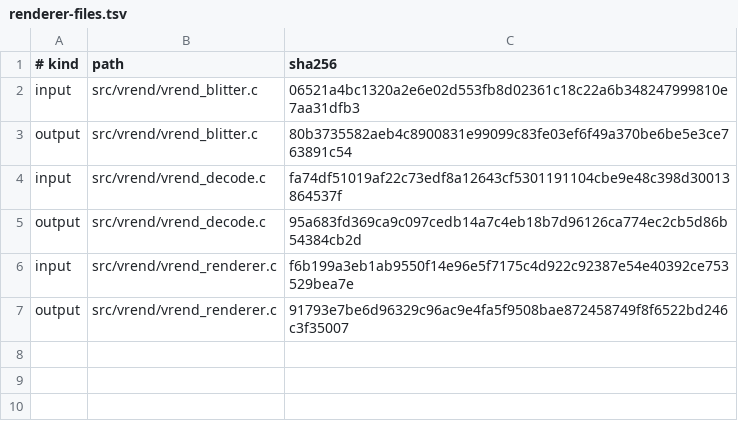
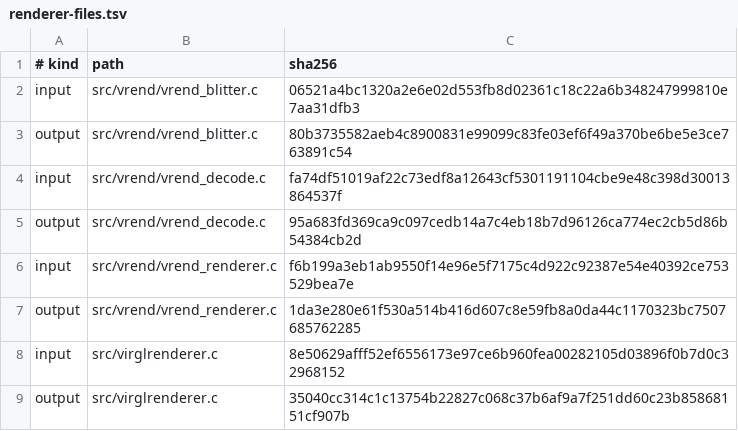
Before and after one commit to neonix20b/EmberBSD-Ports, a TSV file: probes/utm-virgl-host/host/renderer-files.tsv, drawn as a sheet.

```diff
--- a/probes/utm-virgl-host/host/renderer-files.tsv
+++ b/probes/utm-virgl-host/host/renderer-files.tsv
@@ -6,2 +6,4 @@ output	src/vrend/vrend_decode.c	95a683fd369ca9c097cedb14a7c4eb18b7d96126ca774ec2
 input	src/vrend/vrend_renderer.c	f6b199a3eb1ab9550f14e96e5f7175c4d922c92387e54e40392ce753529bea7e
-output	src/vrend/vrend_renderer.c	91793e7be6d96329c96ac9e4fa5f9508bae872458749f8f6522bd246c3f35007
+output	src/vrend/vrend_renderer.c	1da3e280e61f530a514b416d607c8e59fb8a0da44c1170323bc7507685762285
+input	src/virglrenderer.c	8e50629afff52ef6556173e97ce6b960fea00282105d03896f0b7d0c32968152
+output	src/virglrenderer.c	35040cc314c1c13754b22827c068c37b6af9a7f251dd60c23b85868151cf907b
```
Also changed, not shown: 11 other files.
